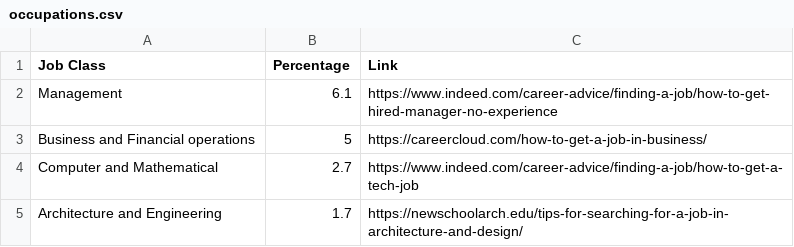
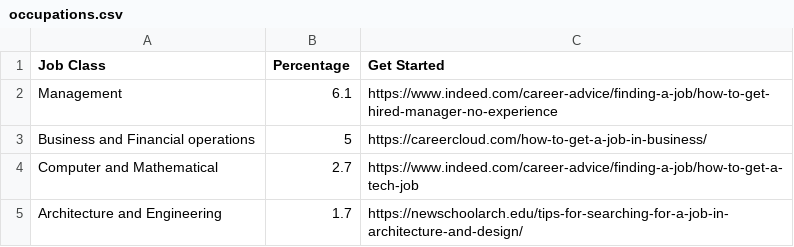
Before and after one commit to chloepwong/softdev, a CSV file: 13_tempwork/data/occupations.csv, drawn as a sheet; only a part is shown.

Commit message:
updated occupations.csv

```diff
--- a/13_tempwork/data/occupations.csv
+++ b/13_tempwork/data/occupations.csv
@@ -1,2 +1,2 @@
-Job Class,Percentage,Link
+Job Class,Percentage,Get Started
 Management,6.1,https://www.indeed.com/career-advice/finding-a-job/how-to-get-hired-manager-no-experience
```
